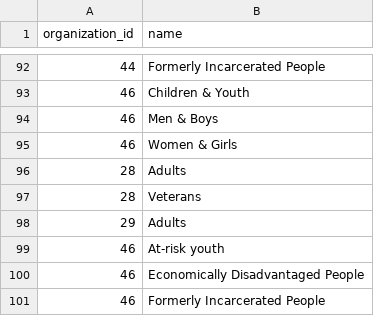
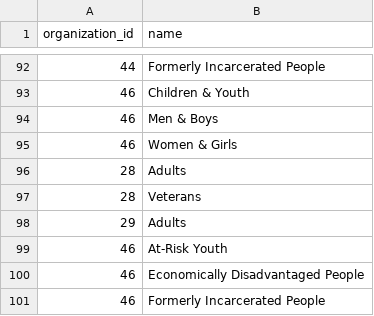
Before and after one commit to TelosLabs/giving-connection, a CSV file: db/uploads/beneficiaries.csv, drawn as a sheet; only a part is shown, gaps mark what is left out; the diff covers the shown part only.

```diff
--- a/db/uploads/beneficiaries.csv
+++ b/db/uploads/beneficiaries.csv
@@ -98,3 +98,3 @@
 29,"Adults"
-46,"At-risk youth"
+46,"At-Risk Youth"
 46,"Economically Disadvantaged People"
```
Also changed, not shown: 19 edited cells elsewhere in this file.
